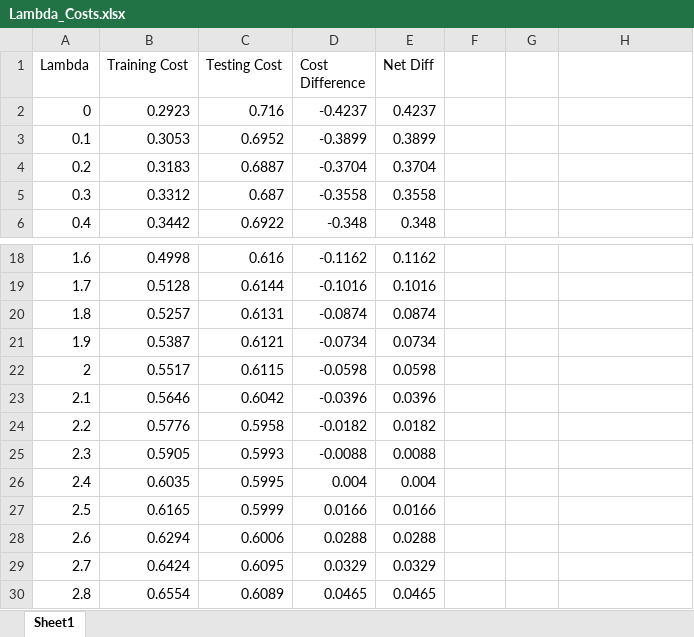
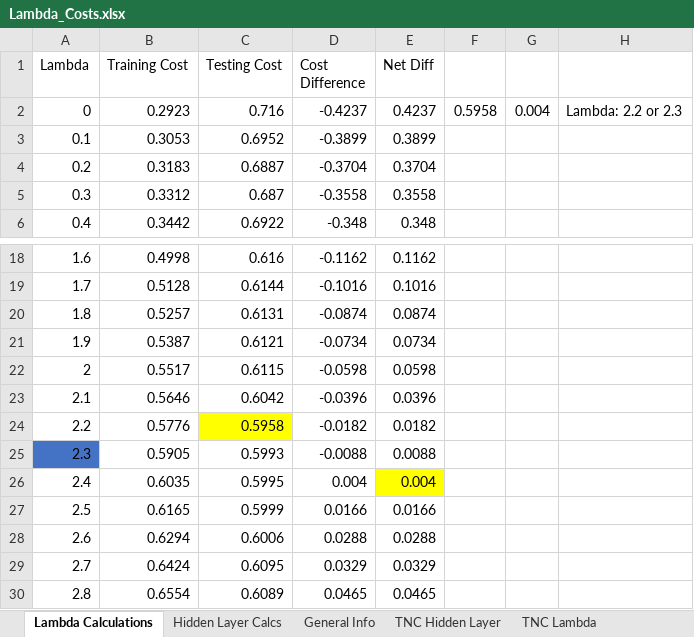
Before and after one commit to esuit24/Research2021, an Excel workbook: Lambda_Costs.xlsx, sheet Lambda Calculations, drawn as a sheet; only a part is shown, gaps mark what is left out; values as stored, in another font and other column widths than the file's, no borders; charts and pictures not drawn; the diff names each change by its address in the sheet, - before the commit and + after, or states it on an @@ line.

Commit message:
Testing Hidden Layer Sizes and Lambda Values

```diff
--- a/Lambda_Costs.xlsx (sheet Lambda Calculations)
+++ b/Lambda_Costs.xlsx (sheet Lambda Calculations)
-sheet tab: Sheet1
+sheet tab: Lambda Calculations
+sheet tab: Hidden Layer Calcs
+sheet tab: General Info
+sheet tab: TNC Hidden Layer
+sheet tab: TNC Lambda
-F2: (empty)
+F2: 0.5958
-G2: (empty)
+G2: 0.004
-H2: (empty)
+H2: Lambda: 2.2 or 2.3
-C24 fill: none
+C24 fill: #FFFF00
-A25 fill: none
+A25 fill: #4472C4
-E26 fill: none
+E26 fill: #FFFF00
```
Also changed, not shown: charts or pictures, 6 other files.
